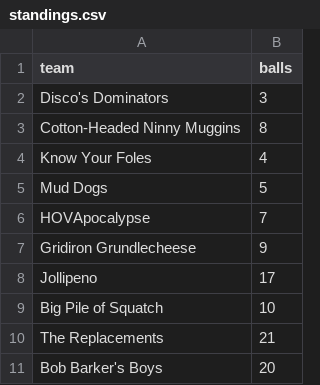
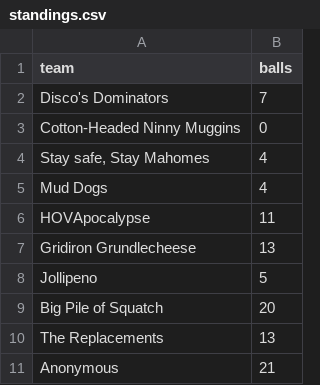
Before and after one commit to JasonCabral/slackers_draft_lottery, a CSV file: standings.csv, drawn as a sheet.

Commit message:
update 2021 standings csv

```diff
--- a/standings.csv
+++ b/standings.csv
@@ -1,11 +1,11 @@
 team,balls
-Disco's Dominators,3
-Cotton-Headed Ninny Muggins,8
-Know Your Foles,4
-Mud Dogs,5
-HOVApocalypse,7
-Gridiron Grundlecheese,9
-Jollipeno,17
-Big Pile of Squatch,10
-The Replacements,21
-Bob Barker's Boys,20
+Disco's Dominators,7
+Cotton-Headed Ninny Muggins,0
+"Stay safe, Stay Mahomes",4
+Mud Dogs,4
+HOVApocalypse,11
+Gridiron Grundlecheese,13
+Jollipeno,5
+Big Pile of Squatch,20
+The Replacements,13
+Anonymous,21
```
